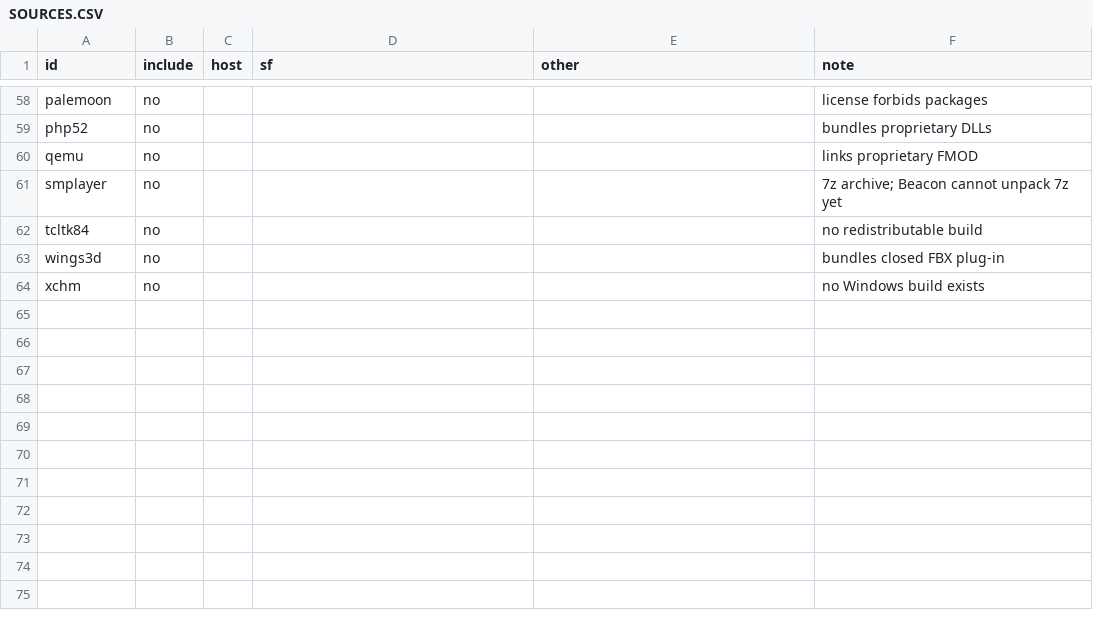
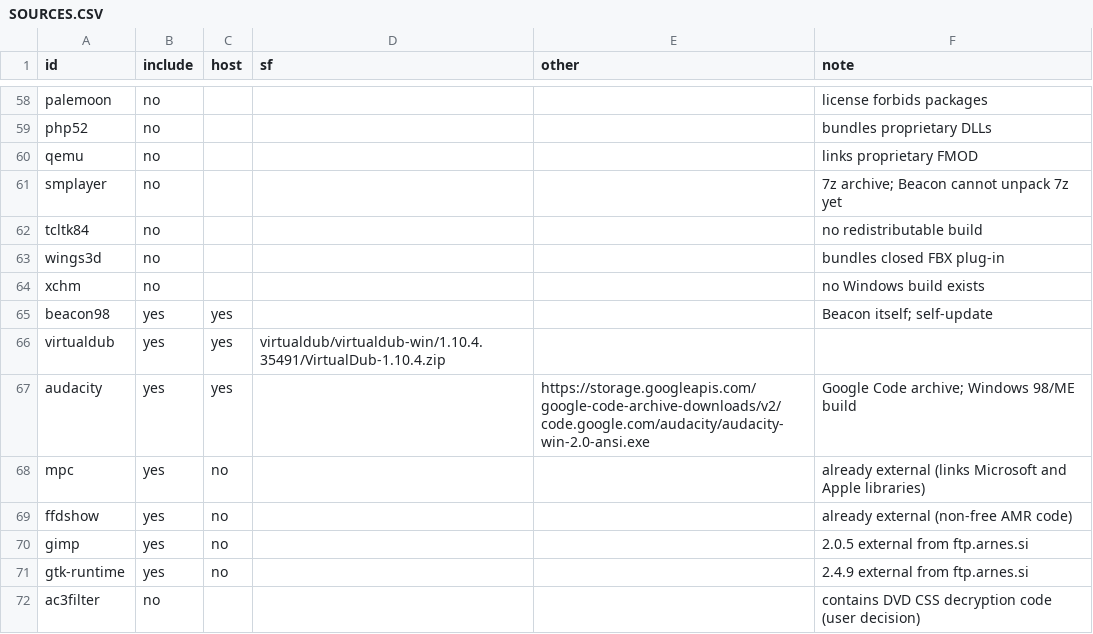
Before and after one commit to Backport-Labs/beacon98, a CSV file: catalog/SOURCES.CSV, drawn as a sheet; only a part is shown, gaps mark what is left out; the diff names each change by its address in the sheet, - before the commit and + after, or states it on an @@ line.

```diff
--- a/catalog/SOURCES.CSV
+++ b/catalog/SOURCES.CSV
+row 65: beacon98 | yes | yes |  |  | Beacon itself; self-update
+row 66: virtualdub | yes | yes | virtualdub/virtualdub-win/1.10.4.35491/VirtualDub-1.10.4.zip
+row 67: audacity | yes | yes |  | https://storage.googleapis.com/google-code-archive-downloads/v2/code.google.com/audacity/audacity-win-2.0-ansi.exe | Google Code archive; Windows 98/ME build
+row 68: mpc | yes | no |  |  | already external (links Microsoft and Apple libraries)
+row 69: ffdshow | yes | no |  |  | already external (non-free AMR code)
+row 70: gimp | yes | no |  |  | 2.0.5 external from ftp.arnes.si
+row 71: gtk-runtime | yes | no |  |  | 2.4.9 external from ftp.arnes.si
+row 72: ac3filter | no |  |  |  | contains DVD CSS decryption code (user decision)
```
Also changed, not shown: 21 other files.
